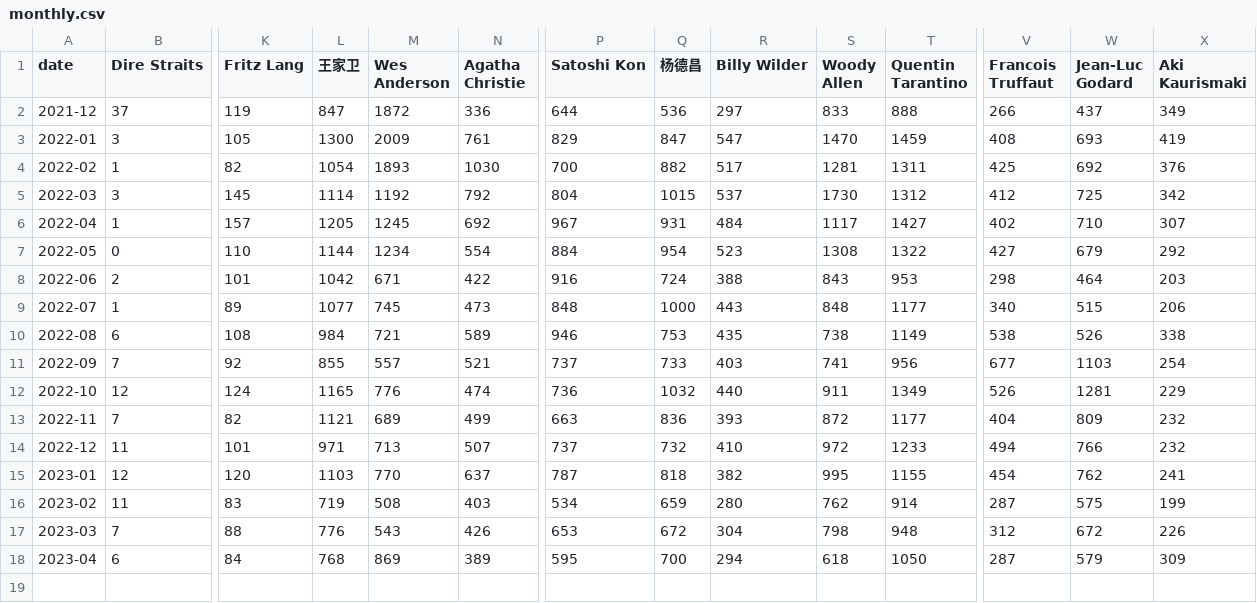
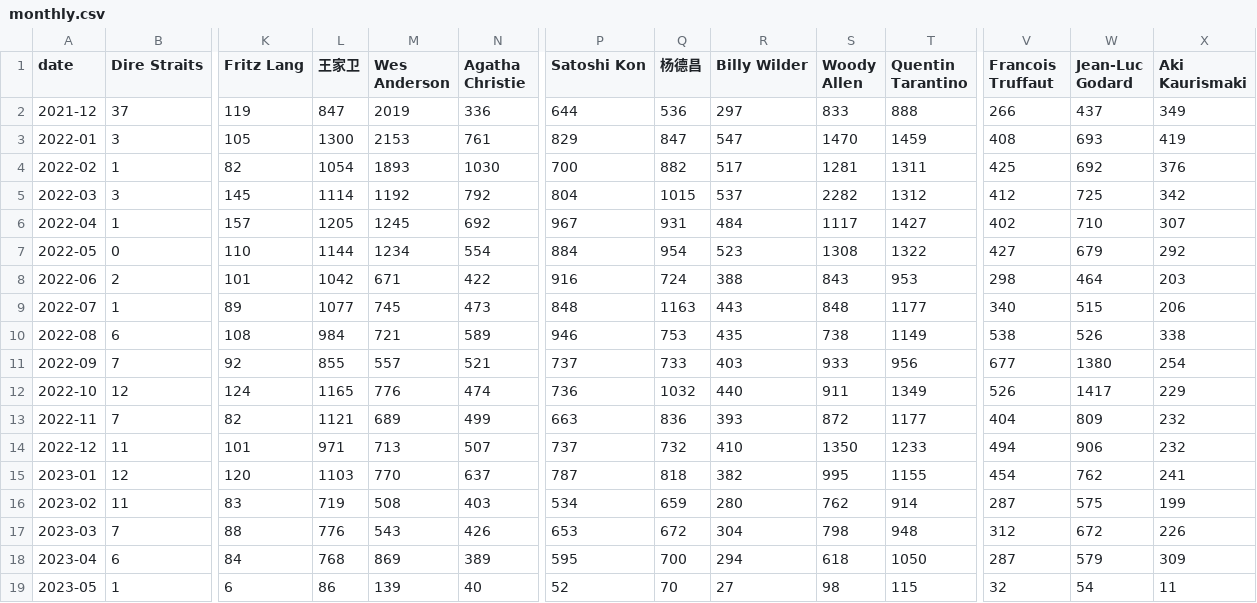
Before and after one commit to ScienisTmiaoT/trends, a CSV file: data/monthly.csv, drawn as a sheet; only a part is shown, gaps mark what is left out; rows hold the shown columns only; the diff names each change by its address in the sheet, - before the commit and + after, or states it on an @@ line.

```diff
--- a/data/monthly.csv
+++ b/data/monthly.csv
-M2 (Wes Anderson): 1872
+M2 (Wes Anderson): 2019
-M3 (Wes Anderson): 2009
+M3 (Wes Anderson): 2153
-S5 (Woody Allen): 1730
+S5 (Woody Allen): 2282
-Q9 (杨德昌): 1000
+Q9 (杨德昌): 1163
-S11 (Woody Allen): 741
+S11 (Woody Allen): 933
-W11 (Jean-Luc Godard): 1103
+W11 (Jean-Luc Godard): 1380
-W12 (Jean-Luc Godard): 1281
+W12 (Jean-Luc Godard): 1417
-S14 (Woody Allen): 972
+S14 (Woody Allen): 1350
-W14 (Jean-Luc Godard): 766
+W14 (Jean-Luc Godard): 906
+row 19: 2023-05 | 1 | 6 | 86 | 139 | 40 | 52 | 70 | 27 | 98 | 115 | 32 | 54 | 11
```
Also changed, not shown: data/daily.csv.
